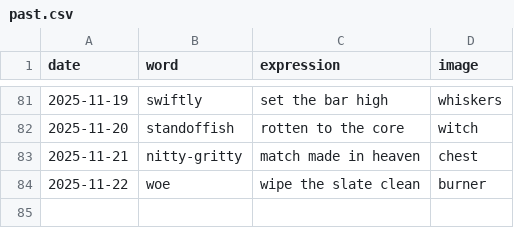
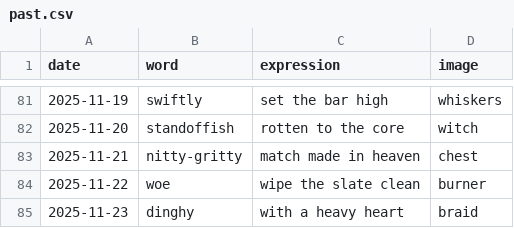
Before and after one commit to StaubOliver/wow, a CSV file: past.csv, drawn as a sheet; only a part is shown, gaps mark what is left out; the diff names each change by its address in the sheet, - before the commit and + after, or states it on an @@ line.

```diff
--- a/past.csv
+++ b/past.csv
+row 85: 2025-11-23 | dinghy | with a heavy heart | braid
```
Also changed, not shown: past_fr.csv, 2 other files.
